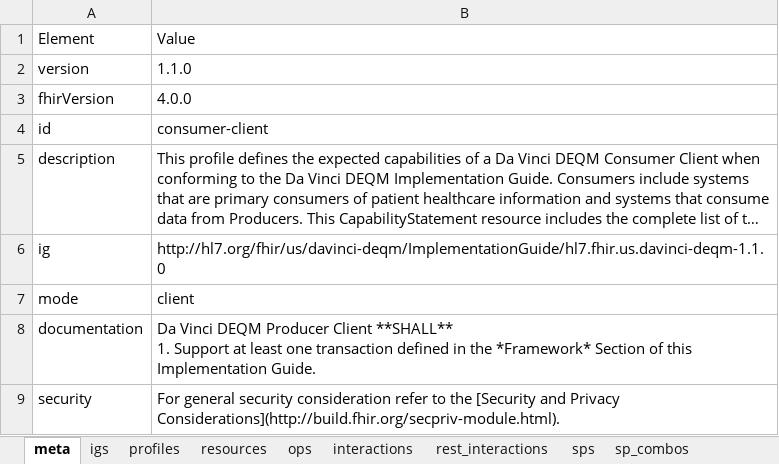
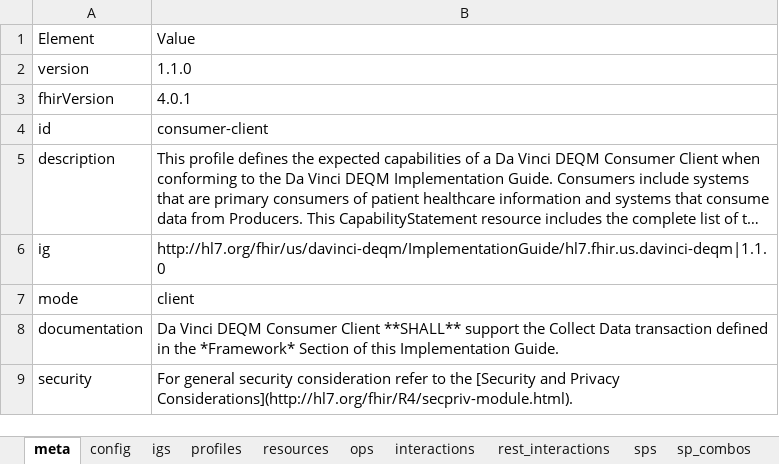
Before and after one commit to HL7/davinci-deqm, an Excel workbook: input/resources/source-data/DEQM_Capability_Statement_Consumer_Client.xlsx, sheet meta, drawn as a sheet; long unchanged cells end in …; values as stored, in another font and other column widths than the file's, no borders; ↵ is a line break in a cell; the diff names each change by its address in the sheet, - before the commit and + after, or states it on an @@ line.

```diff
--- a/input/resources/source-data/DEQM_Capability_Statement_Consumer_Client.xlsx (sheet meta)
+++ b/input/resources/source-data/DEQM_Capability_Statement_Consumer_Client.xlsx (sheet meta)
+sheet tab: config
-B3: 4.0.0
+B3: 4.0.1
-B6: http://hl7.org/fhir/us/davinci-deqm/ImplementationGuide/hl7.fhir.us.davinci-deqm-1.1.0
+B6: http://hl7.org/fhir/us/davinci-deqm/ImplementationGuide/hl7.fhir.us.davinci-deqm|1.1.0
-B8: …Vinci DEQM Producer Client **SHALL** ↵ 1. Support at least one transaction defined…
+B8: …Vinci DEQM Consumer Client **SHALL** support the Collect Data transaction defined…
-B9: …and Privacy Considerations](http://build.fhir.org/secpriv-module.html).
+B9: …and Privacy Considerations](http://hl7.org/fhir/R4/secpriv-module.html).
```
Also changed, not shown: sheet igs, input/resources/source-data/DEQM_Capability_Statement_Consumer_Server.xlsx, input/resources/source-data/DEQM_Capability_Statement_Producer_Client.xlsx, 9 other files.
